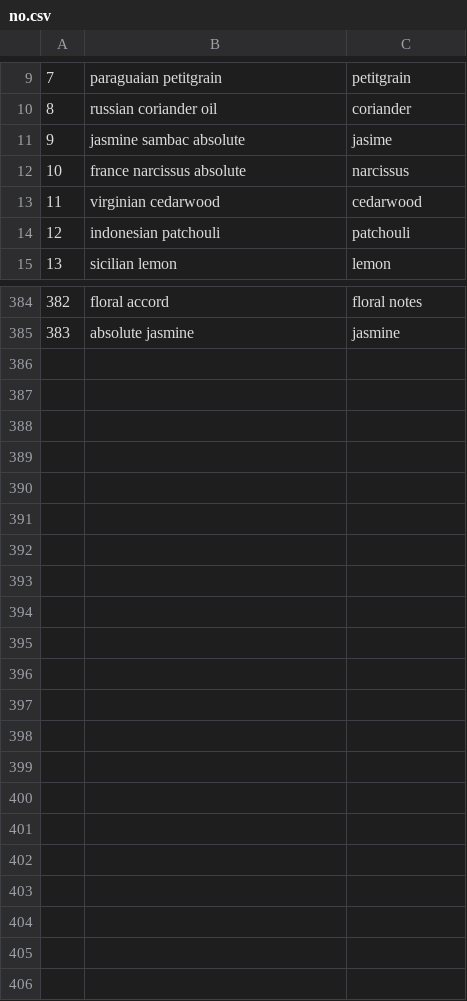
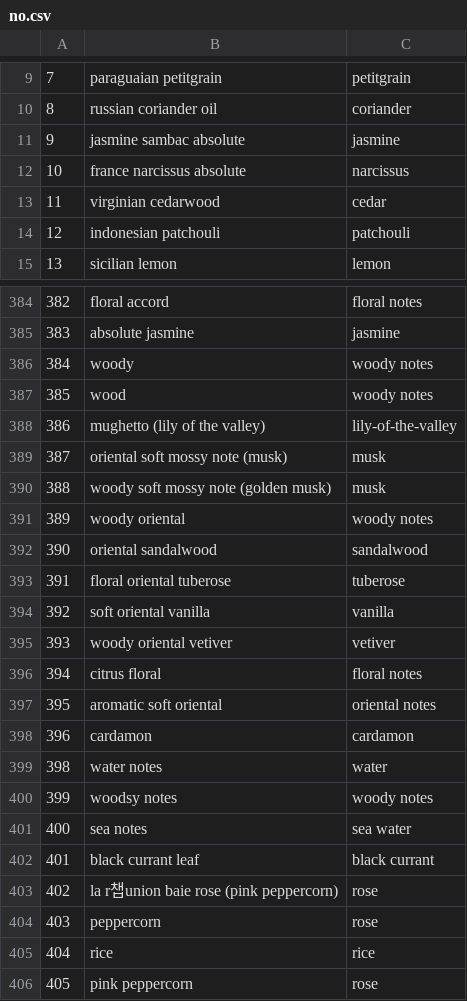
Before and after one commit to CAU-LeadRead/LeadRead-AI, a CSV file: DB_related/no.csv, drawn as a sheet; only a part is shown, gaps mark what is left out; the diff covers the shown part only.

Commit message:
notes category

```diff
--- a/DB_related/no.csv
+++ b/DB_related/no.csv
@@ -10,5 +10,5 @@
 8,russian coriander oil,coriander
-9,jasmine sambac absolute,jasime
+9,jasmine sambac absolute,jasmine
 10,france narcissus absolute,narcissus
-11,virginian cedarwood,cedarwood
+11,virginian cedarwood,cedar
 12,indonesian patchouli,patchouli
@@ -385 +385,22 @@
 383,absolute jasmine,jasmine
+384,woody,woody notes
+385,wood,woody notes
+386,mughetto (lily of the valley),lily-of-the-valley
+387,oriental soft mossy note (musk),musk
+388,woody soft mossy note (golden musk),musk
+389,woody oriental,woody notes
+390,oriental sandalwood,sandalwood
+391,floral oriental tuberose,tuberose
+392,soft oriental vanilla,vanilla
+393,woody oriental vetiver,vetiver
+394,citrus floral,floral notes
+395,aromatic soft oriental,oriental notes
+396,cardamon,cardamon
+398,water notes,water
+399,woodsy notes,woody notes
+400,sea notes,sea water
+401,black currant leaf,black currant
+402,la r챕union baie rose (pink peppercorn),rose
+403,peppercorn,rose
+404,rice,rice
+405,pink peppercorn,rose
```
Also changed, not shown: 14 edited cells elsewhere in this file, DB_related/notes_before.csv, 6 other files.
